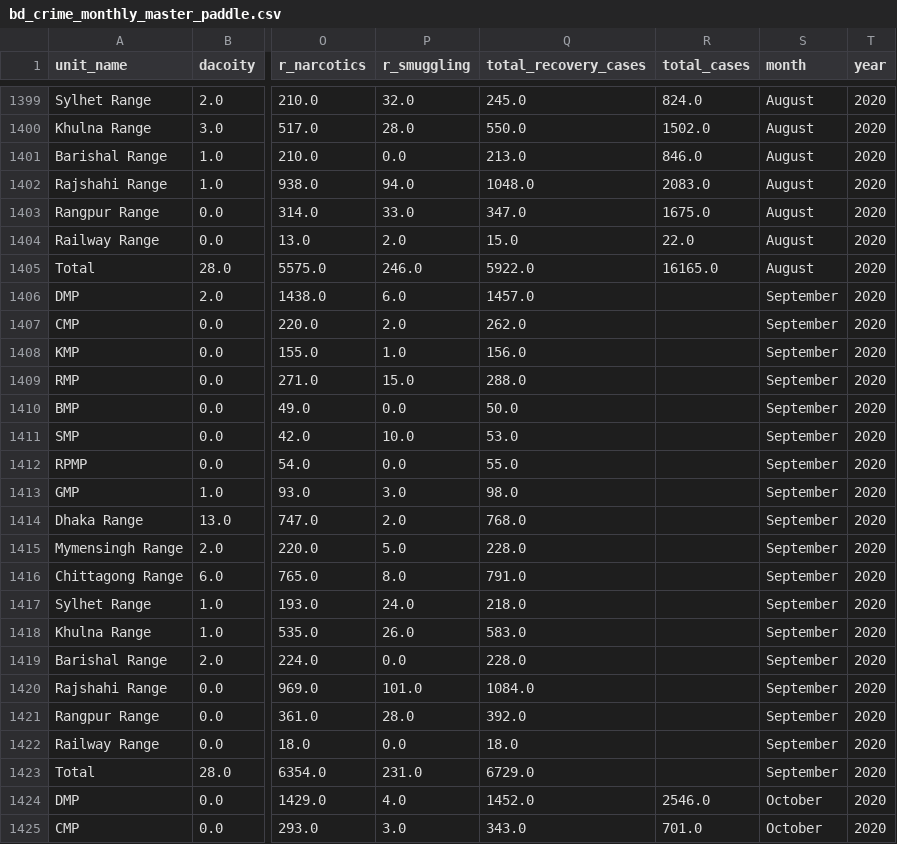
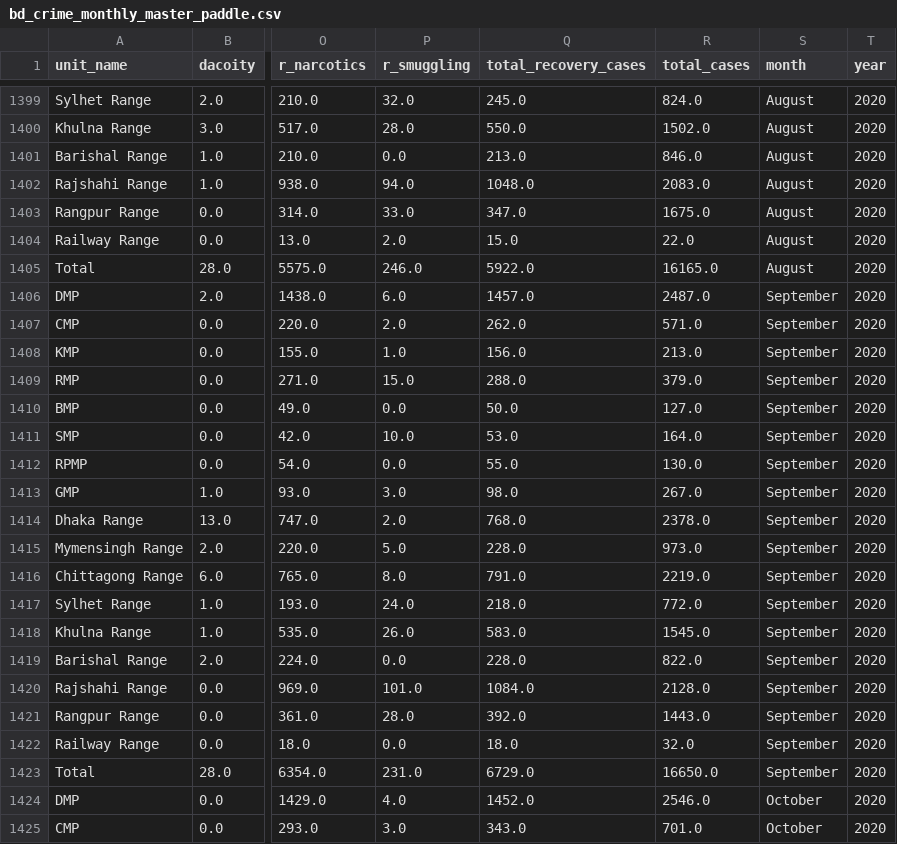
Before and after one commit to Sahadat97/Bangladesh-Crime-Data-Automation-and-Analysis, a CSV file: data/bd_crime_monthly_master_paddle.csv, drawn as a sheet; only a part is shown, gaps mark what is left out; the diff names each change by its address in the sheet, - before the commit and + after, or states it on an @@ line.

```diff
--- a/data/bd_crime_monthly_master_paddle.csv
+++ b/data/bd_crime_monthly_master_paddle.csv
-R1406 (total_cases): (empty)
+R1406 (total_cases): 2487.0
-R1407 (total_cases): (empty)
+R1407 (total_cases): 571.0
-R1408 (total_cases): (empty)
+R1408 (total_cases): 213.0
-R1409 (total_cases): (empty)
+R1409 (total_cases): 379.0
-R1410 (total_cases): (empty)
+R1410 (total_cases): 127.0
-R1411 (total_cases): (empty)
+R1411 (total_cases): 164.0
-R1412 (total_cases): (empty)
+R1412 (total_cases): 130.0
-R1413 (total_cases): (empty)
+R1413 (total_cases): 267.0
-R1414 (total_cases): (empty)
+R1414 (total_cases): 2378.0
-R1415 (total_cases): (empty)
+R1415 (total_cases): 973.0
-R1416 (total_cases): (empty)
+R1416 (total_cases): 2219.0
-R1417 (total_cases): (empty)
+R1417 (total_cases): 772.0
-R1418 (total_cases): (empty)
+R1418 (total_cases): 1545.0
-R1419 (total_cases): (empty)
+R1419 (total_cases): 822.0
-R1420 (total_cases): (empty)
+R1420 (total_cases): 2128.0
-R1421 (total_cases): (empty)
+R1421 (total_cases): 1443.0
-R1422 (total_cases): (empty)
+R1422 (total_cases): 32.0
-R1423 (total_cases): (empty)
+R1423 (total_cases): 16650.0
```
Also changed, not shown: data/blanks_review_paddle.csv, data/monthly_csv_paddle/2020-september.csv.
